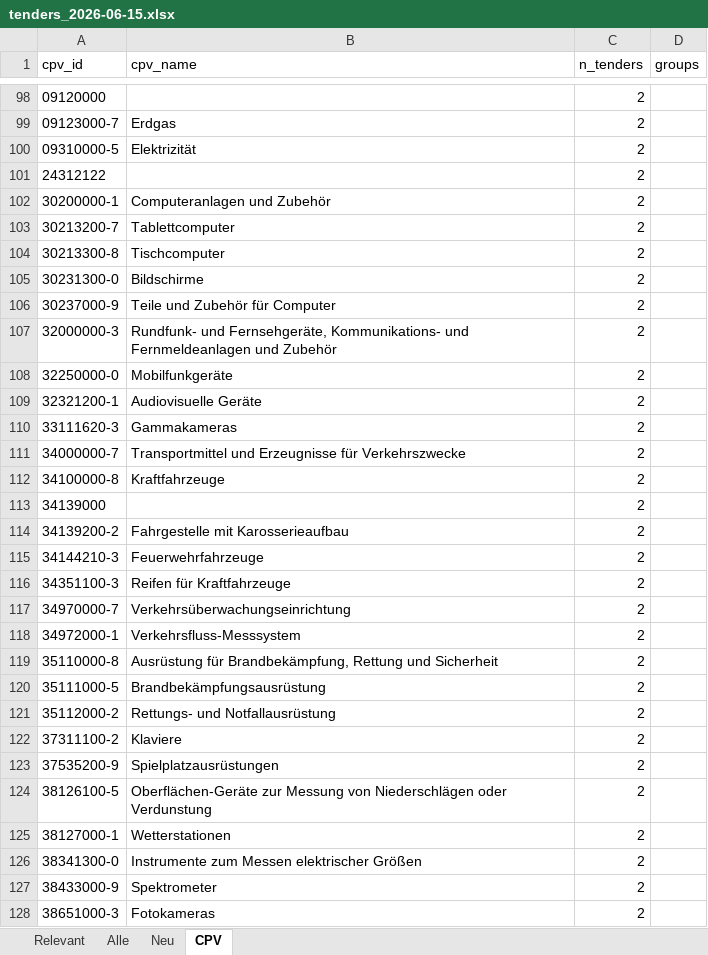
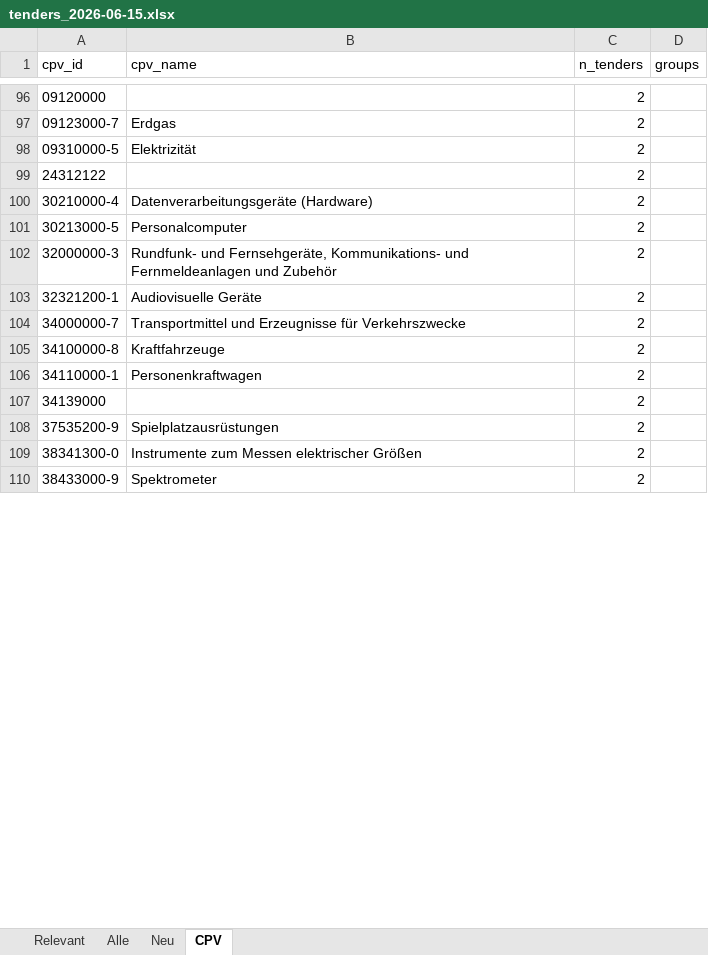
Before and after one commit to KWB-R/kwb.tenders, an Excel workbook: reports/tenders_2026-06-15.xlsx, sheet CPV, drawn as a sheet; only a part is shown, gaps mark what is left out; values as stored, in another font and other column widths than the file's, no borders; removed rows and columns are numbered as before the commit, all else as after; the diff covers the shown part only; the diff names each change by its address in the sheet, - before the commit and + after, or states it on an @@ line.

```diff
--- a/reports/tenders_2026-06-15.xlsx (sheet CPV)
+++ b/reports/tenders_2026-06-15.xlsx (sheet CPV)
-A100 (cpv_id): 30200000-1
+A100 (cpv_id): 30210000-4
-B100 (cpv_name): Computeranlagen und Zubehör
+B100 (cpv_name): Datenverarbeitungsgeräte (Hardware)
-A101 (cpv_id): 30213200-7
+A101 (cpv_id): 30213000-5
-B101 (cpv_name): Tablettcomputer
+B101 (cpv_name): Personalcomputer
-row 104: 30213300-8 | Tischcomputer | 2
-row 105: 30231300-0 | Bildschirme | 2
-row 106: 30237000-9 | Teile und Zubehör für Computer | 2
-row 108: 32250000-0 | Mobilfunkgeräte | 2
-row 110: 33111620-3 | Gammakameras | 2
+row 106: 34110000-1 | Personenkraftwagen | 2
-row 114: 34139200-2 | Fahrgestelle mit Karosserieaufbau | 2
-row 115: 34144210-3 | Feuerwehrfahrzeuge | 2
-row 116: 34351100-3 | Reifen für Kraftfahrzeuge | 2
-row 117: 34970000-7 | Verkehrsüberwachungseinrichtung | 2
-row 118: 34972000-1 | Verkehrsfluss-Messsystem | 2
-row 119: 35110000-8 | Ausrüstung für Brandbekämpfung, Rettung und Sicherheit | 2
-row 120: 35111000-5 | Brandbekämpfungsausrüstung | 2
-row 121: 35112000-2 | Rettungs- und Notfallausrüstung | 2
-row 122: 37311100-2 | Klaviere | 2
-row 124: 38126100-5 | Oberflächen-Geräte zur Messung von Niederschlägen oder Verdunstung | 2
-row 125: 38127000-1 | Wetterstationen | 2
-row 128: 38651000-3 | Fotokameras | 2
```
Also changed, not shown: 74 added rows, 31 removed rows and 20 edited cells elsewhere in this sheet, sheet Neu, sheet Alle, sheet Relevant, 5 other files.
